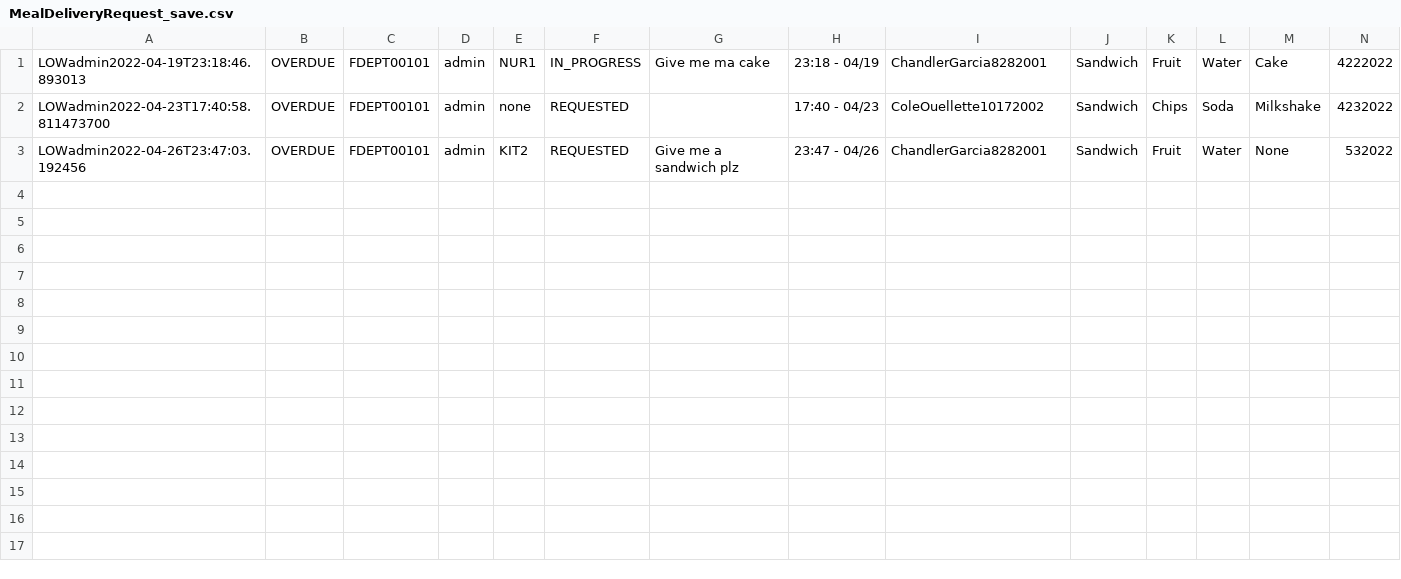
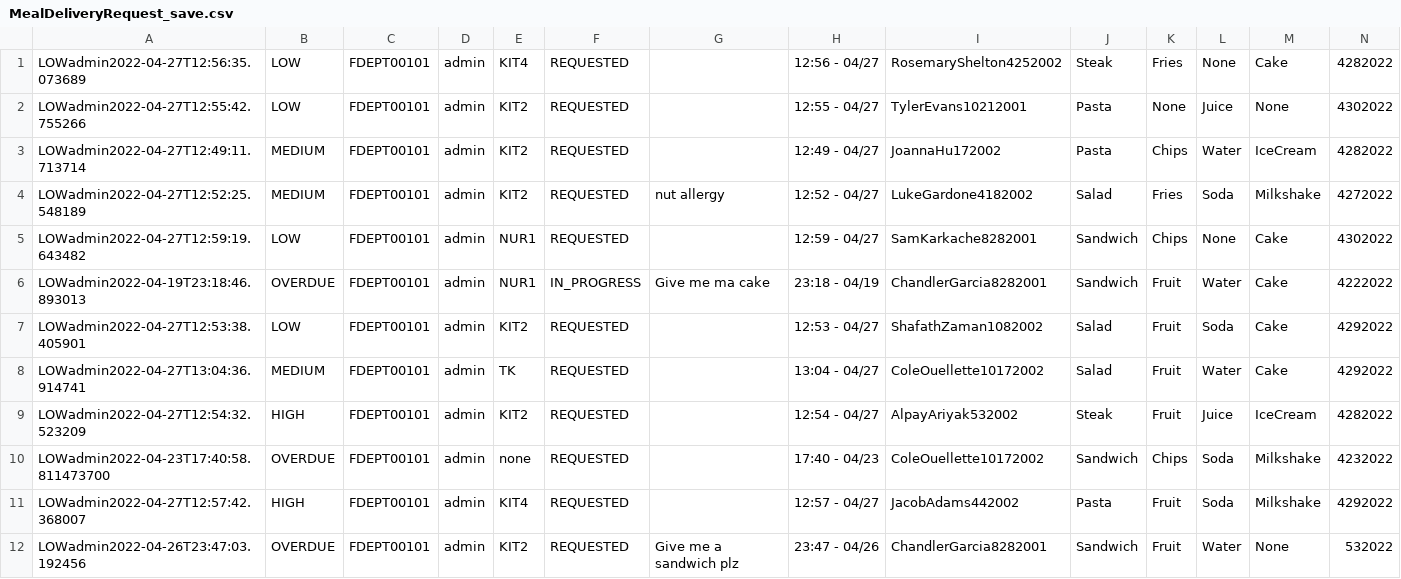
Before and after one commit to CS3733-D22-Team-D/CS3733-D22-Team-D-Application, a CSV file: MealDeliveryRequest_save.csv, drawn as a sheet; the diff names each change by its address in the sheet, - before the commit and + after, or states it on an @@ line.

```diff
--- a/MealDeliveryRequest_save.csv
+++ b/MealDeliveryRequest_save.csv
+row 1: LOWadmin2022-04-27T12:56:35.073689 | LOW | FDEPT00101 | admin | KIT4 | REQUESTED |  | 12:56 - 04/27 | RosemaryShelton4252002 | Steak | Fries | None | Cake | 4282022
+row 2: LOWadmin2022-04-27T12:55:42.755266 | LOW | FDEPT00101 | admin | KIT2 | REQUESTED |  | 12:55 - 04/27 | TylerEvans10212001 | Pasta | None | Juice | None | 4302022
+row 3: LOWadmin2022-04-27T12:49:11.713714 | MEDIUM | FDEPT00101 | admin | KIT2 | REQUESTED |  | 12:49 - 04/27 | JoannaHu172002 | Pasta | Chips | Water | IceCream | 4282022
+row 4: LOWadmin2022-04-27T12:52:25.548189 | MEDIUM | FDEPT00101 | admin | KIT2 | REQUESTED | nut allergy | 12:52 - 04/27 | LukeGardone4182002 | Salad | Fries | Soda | Milkshake | 4272022
+row 5: LOWadmin2022-04-27T12:59:19.643482 | LOW | FDEPT00101 | admin | NUR1 | REQUESTED |  | 12:59 - 04/27 | SamKarkache8282001 | Sandwich | Chips | None | Cake | 4302022
+row 7: LOWadmin2022-04-27T12:53:38.405901 | LOW | FDEPT00101 | admin | KIT2 | REQUESTED |  | 12:53 - 04/27 | ShafathZaman1082002 | Salad | Fruit | Soda | Cake | 4292022
+row 8: LOWadmin2022-04-27T13:04:36.914741 | MEDIUM | FDEPT00101 | admin | TK | REQUESTED |  | 13:04 - 04/27 | ColeOuellette10172002 | Salad | Fruit | Water | Cake | 4292022
+row 9: LOWadmin2022-04-27T12:54:32.523209 | HIGH | FDEPT00101 | admin | KIT2 | REQUESTED |  | 12:54 - 04/27 | AlpayAriyak532002 | Steak | Fruit | Juice | IceCream | 4282022
+row 11: LOWadmin2022-04-27T12:57:42.368007 | HIGH | FDEPT00101 | admin | KIT4 | REQUESTED |  | 12:57 - 04/27 | JacobAdams442002 | Pasta | Fruit | Soda | Milkshake | 4292022
```
Also changed, not shown: Employee_save.csv, LabRequest_save.csv, 26 other files.
